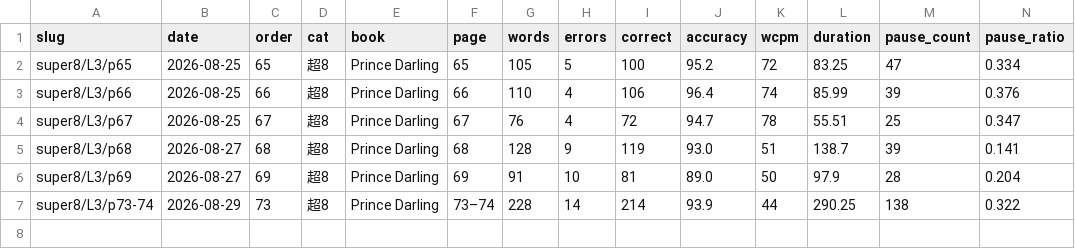
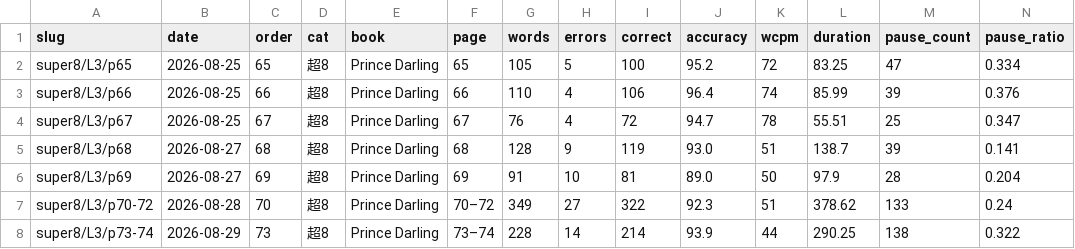
Before and after one commit to bluebu/study, a CSV file: storage/result/english/review.csv, drawn as a sheet; only a part is shown; rows hold the shown columns only; the diff names each change by its address in the sheet, - before the commit and + after, or states it on an @@ line.

Commit message:
8月28日打卡评价：p70-72 一口气读完三页；末尾那 40 秒是在念生词表，不是课文
349 个词是目前最长的一次，越往后越赶：按页拆开是 94.5% → 92.8% → 88.7%，
第 72 页词最少、错最多，语速反而比前两页快了两成。errors 27。

348.6–376.7 秒念的是后面几页的生词（wicked / crows / habit / …），
一个词一个词地念、不成句。对齐算法把这串词的末两个（desert / hermit）
拉去顶了原文结尾的 only / in，那两条比对是假的。p73-74 末尾那一分钟是
同一份生词表，原来判成「往下读课文」，一并改过来。

.ref.txt 里的 aum / Theretore 是**扫描认错**，课本印的是 aim / Therefore
（page.json 取 box、marked.png 上放大十倍核过）。p73-74 的 thunderboll
同理，原来写成「课本印错」也改了 —— 只有 p74 的 cat 确实是课本印的错字。

p73-74 的 prev 从 p69 改接 p70-72，趋势链和目录页涨跌都补齐。
read.json 这次带 --ref 重跑，补上了 alignment / pages / reference，
声学六个字段和上次一模一样。

```diff
--- a/storage/result/english/review.csv
+++ b/storage/result/english/review.csv
+row 7: super8/L3/p70-72 | 2026-08-28 | 70 | 超8 | Prince Darling | 70–72 | 349 | 27 | 322 | 92.3 | 51 | 378.62 | 133 | 0.24
```
Also changed, not shown: 3 other files.
